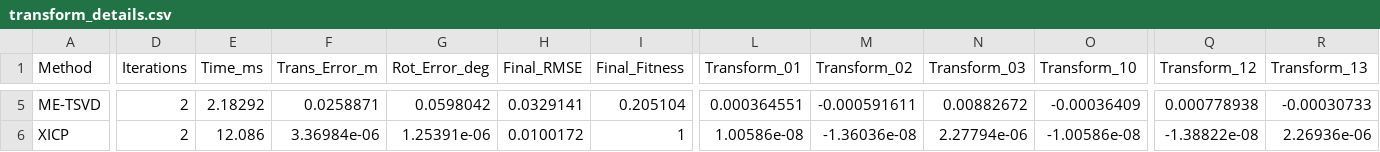
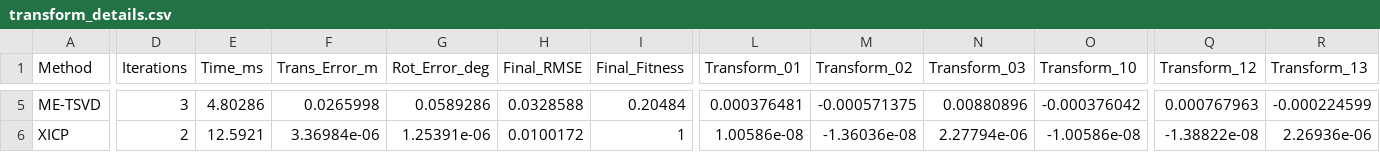
Before and after one commit to JokerJohn/DCReg, a CSV file: DCReg/dataset/icp_results/transform_details.csv, drawn as a sheet; only a part is shown, gaps mark what is left out; the diff covers the shown part only; the diff names each change by its address in the sheet, - before the commit and + after, or states it on an @@ line.

```diff
--- a/DCReg/dataset/icp_results/transform_details.csv
+++ b/DCReg/dataset/icp_results/transform_details.csv
-D5 (Iterations): 2
+D5 (Iterations): 3
-E5 (Time_ms): 2.18292
+E5 (Time_ms): 4.80286
-F5 (Trans_Error_m): 0.0258871
+F5 (Trans_Error_m): 0.0265998
-G5 (Rot_Error_deg): 0.0598042
+G5 (Rot_Error_deg): 0.0589286
-H5 (Final_RMSE): 0.0329141
+H5 (Final_RMSE): 0.0328588
-I5 (Final_Fitness): 0.205104
+I5 (Final_Fitness): 0.20484
-L5 (Transform_01): 0.000364551
+L5 (Transform_01): 0.000376481
-M5 (Transform_02): -0.000591611
+M5 (Transform_02): -0.000571375
-N5 (Transform_03): 0.00882672
+N5 (Transform_03): 0.00880896
-O5 (Transform_10): -0.00036409
+O5 (Transform_10): -0.000376042
-Q5 (Transform_12): 0.000778938
+Q5 (Transform_12): 0.000767963
-R5 (Transform_13): -0.00030733
+R5 (Transform_13): -0.000224599
-E6 (Time_ms): 12.086
+E6 (Time_ms): 12.5921
```
Also changed, not shown: 73 edited cells elsewhere in this file, DCReg/dataset/icp_results/all_results.csv, DCReg/dataset/icp_results/condition_numbers_detailed.csv, 6 other files.
